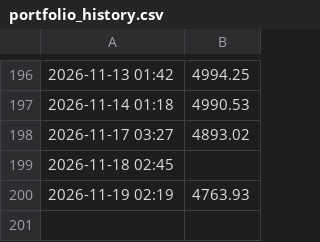
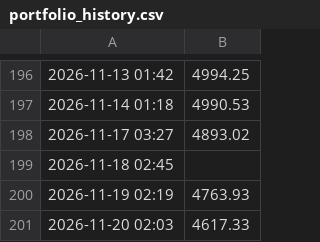
Before and after one commit to victorrd2946-jpg/Automated-Portfolio, a CSV file: portfolio_history.csv, drawn as a sheet; only a part is shown, gaps mark what is left out; the diff names each change by its address in the sheet, - before the commit and + after, or states it on an @@ line.

```diff
--- a/portfolio_history.csv
+++ b/portfolio_history.csv
+row 201: 2026-11-20 02:03 | 4617.33
```
